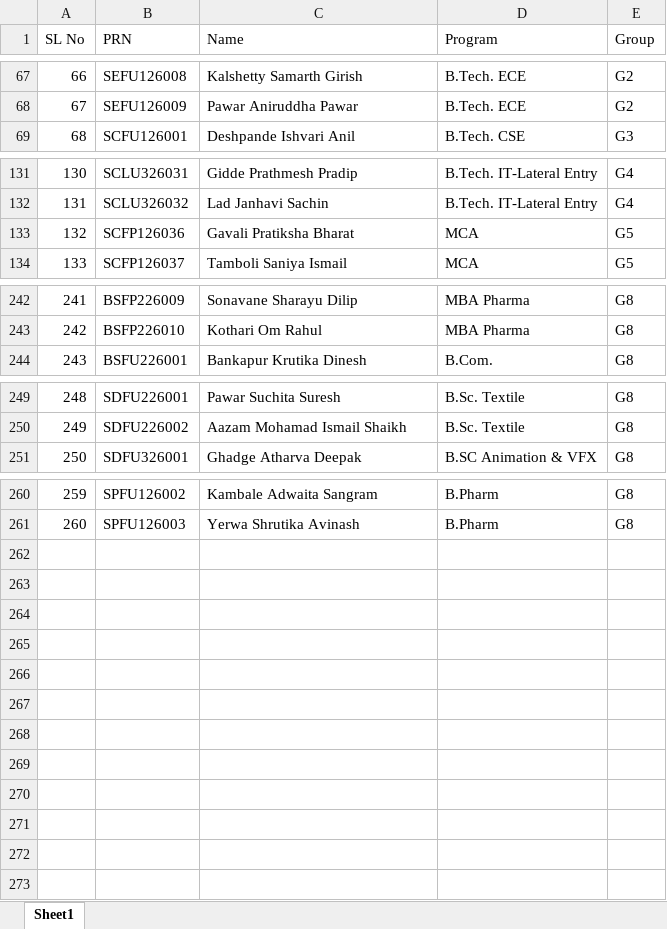
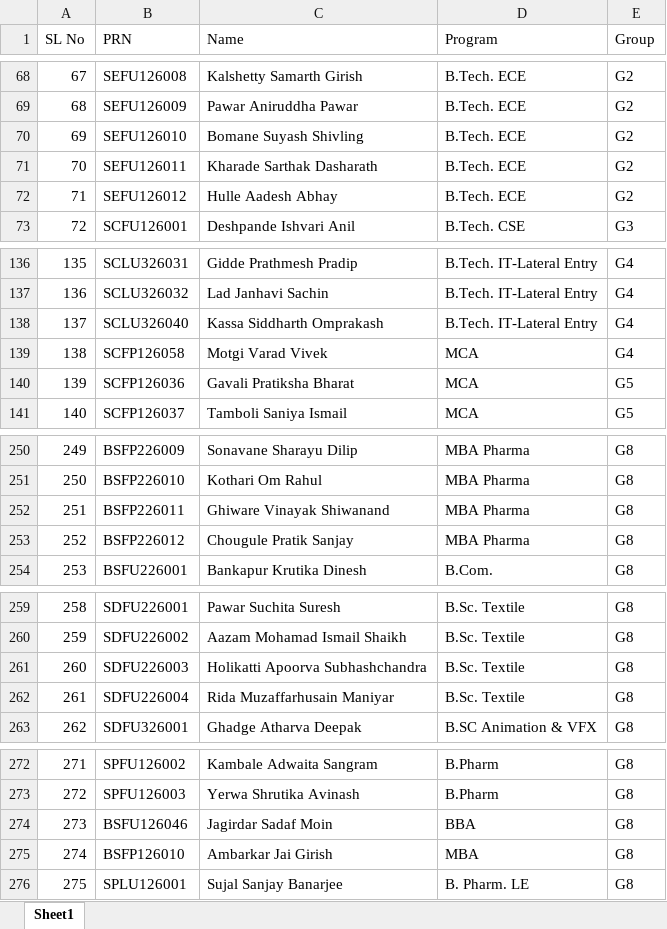
Before and after one commit to JanaKrishnendu/MITVPU-Orientation-2026, an Excel workbook: Students Details.xlsx, sheet Sheet1, drawn as a sheet; only a part is shown, gaps mark what is left out; values as stored, in another font and other column widths than the file's, no borders; the diff covers the shown part only; the diff names each change by its address in the sheet, - before the commit and + after, or states it on an @@ line.

Commit message:
Update roster and add missing B. Pharm. LE room mapping
Regenerate data.js from the latest Students Details.xlsx (new
students across several programs, now 275 total). The refreshed
roster introduced a "B. Pharm. LE" program with no registration room
mapping, which generate_data.py's own warning caught; mapped it to
the same room as B.Pharm (Room 517 / 518, School of Pharmacy).

```diff
--- a/Students Details.xlsx (sheet Sheet1)
+++ b/Students Details.xlsx (sheet Sheet1)
@@ column A (SL No) renumbered between rows 61 and 273 @@
+row 70: 69 | SEFU126010 | Bomane Suyash Shivling | B.Tech. ECE | G2
+row 71: 70 | SEFU126011 | Kharade Sarthak Dasharath | B.Tech. ECE | G2
+row 72: 71 | SEFU126012 | Hulle Aadesh Abhay | B.Tech. ECE | G2
+row 138: 137 | SCLU326040 | Kassa Siddharth Omprakash | B.Tech. IT-Lateral Entry | G4
+row 139: 138 | SCFP126058 | Motgi Varad Vivek | MCA | G4
+row 252: 251 | BSFP226011 | Ghiware Vinayak Shiwanand | MBA Pharma | G8
+row 253: 252 | BSFP226012 | Chougule Pratik Sanjay | MBA Pharma | G8
+row 261: 260 | SDFU226003 | Holikatti Apoorva Subhashchandra | B.Sc. Textile | G8
+row 262: 261 | SDFU226004 | Rida Muzaffarhusain Maniyar | B.Sc. Textile | G8
+row 274: 273 | BSFU126046 | Jagirdar Sadaf Moin | BBA | G8
+row 275: 274 | BSFP126010 | Ambarkar Jai Girish | MBA | G8
+row 276: 275 | SPLU126001 | Sujal Sanjay Banarjee | B. Pharm. LE | G8
```
Also changed, not shown: 3 added rows elsewhere in this sheet, 3 other files.
